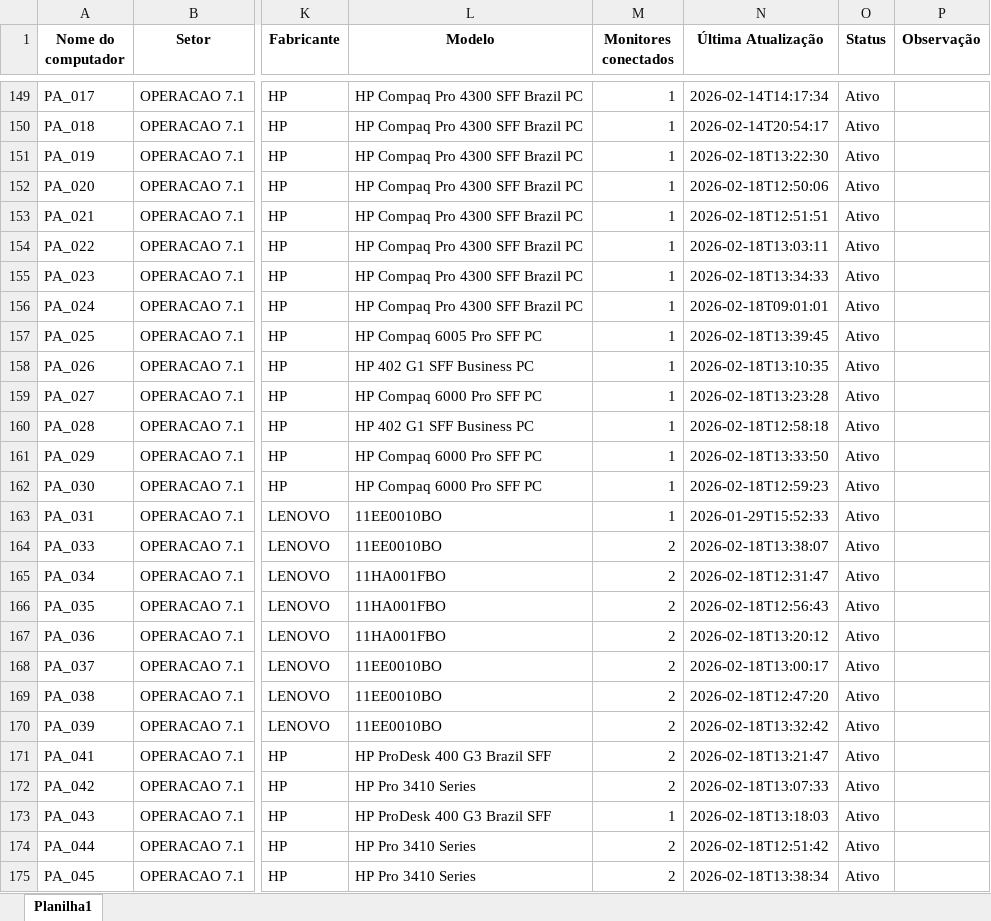
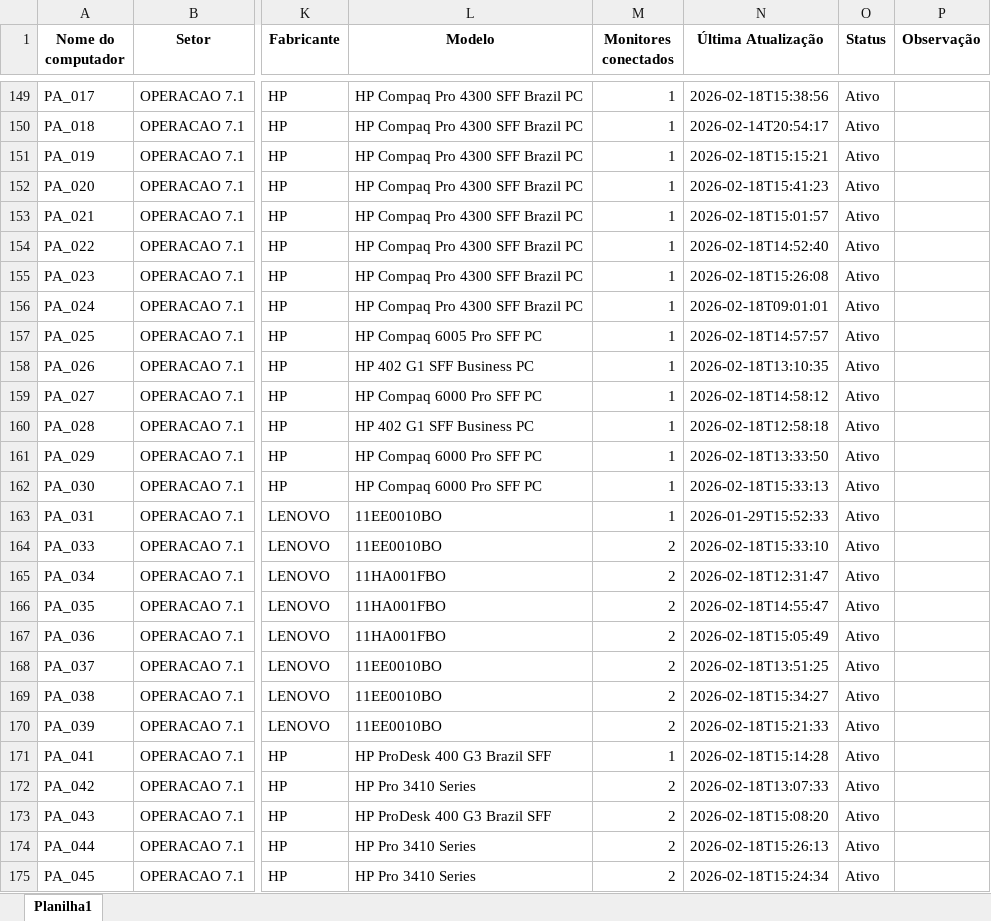
Before and after one commit to EstiloTlmk/export-relatorios-pbi, an Excel workbook: Computadores.xlsx, sheet Planilha1, drawn as a sheet; only a part is shown, gaps mark what is left out; values as stored, in another font and other column widths than the file's, no borders; the diff covers the shown part only; the diff names each change by its address in the sheet, - before the commit and + after, or states it on an @@ line.

Commit message:
Atualização automática 2026-02-18 15:52:03.478280

```diff
--- a/Computadores.xlsx (sheet Planilha1)
+++ b/Computadores.xlsx (sheet Planilha1)
-N149 (Última Atualização): 2026-02-14T14:17:34
+N149 (Última Atualização): 2026-02-18T15:38:56
-N151 (Última Atualização): 2026-02-18T13:22:30
+N151 (Última Atualização): 2026-02-18T15:15:21
-N152 (Última Atualização): 2026-02-18T12:50:06
+N152 (Última Atualização): 2026-02-18T15:41:23
-N153 (Última Atualização): 2026-02-18T12:51:51
+N153 (Última Atualização): 2026-02-18T15:01:57
-N154 (Última Atualização): 2026-02-18T13:03:11
+N154 (Última Atualização): 2026-02-18T14:52:40
-N155 (Última Atualização): 2026-02-18T13:34:33
+N155 (Última Atualização): 2026-02-18T15:26:08
-N157 (Última Atualização): 2026-02-18T13:39:45
+N157 (Última Atualização): 2026-02-18T14:57:57
-N159 (Última Atualização): 2026-02-18T13:23:28
+N159 (Última Atualização): 2026-02-18T14:58:12
-N162 (Última Atualização): 2026-02-18T12:59:23
+N162 (Última Atualização): 2026-02-18T15:33:13
-N164 (Última Atualização): 2026-02-18T13:38:07
+N164 (Última Atualização): 2026-02-18T15:33:10
-N166 (Última Atualização): 2026-02-18T12:56:43
+N166 (Última Atualização): 2026-02-18T14:55:47
-N167 (Última Atualização): 2026-02-18T13:20:12
+N167 (Última Atualização): 2026-02-18T15:05:49
-N168 (Última Atualização): 2026-02-18T13:00:17
+N168 (Última Atualização): 2026-02-18T13:51:25
-N169 (Última Atualização): 2026-02-18T12:47:20
+N169 (Última Atualização): 2026-02-18T15:34:27
-N170 (Última Atualização): 2026-02-18T13:32:42
+N170 (Última Atualização): 2026-02-18T15:21:33
-M171 (Monitores conectados): 2
+M171 (Monitores conectados): 1
-N171 (Última Atualização): 2026-02-18T13:21:47
+N171 (Última Atualização): 2026-02-18T15:14:28
-M173 (Monitores conectados): 1
+M173 (Monitores conectados): 2
-N173 (Última Atualização): 2026-02-18T13:18:03
+N173 (Última Atualização): 2026-02-18T15:08:20
-N174 (Última Atualização): 2026-02-18T12:51:42
+N174 (Última Atualização): 2026-02-18T15:26:13
-N175 (Última Atualização): 2026-02-18T13:38:34
+N175 (Última Atualização): 2026-02-18T15:24:34
```
Also changed, not shown: 167 edited cells elsewhere in this sheet, Monitores.xlsx.
